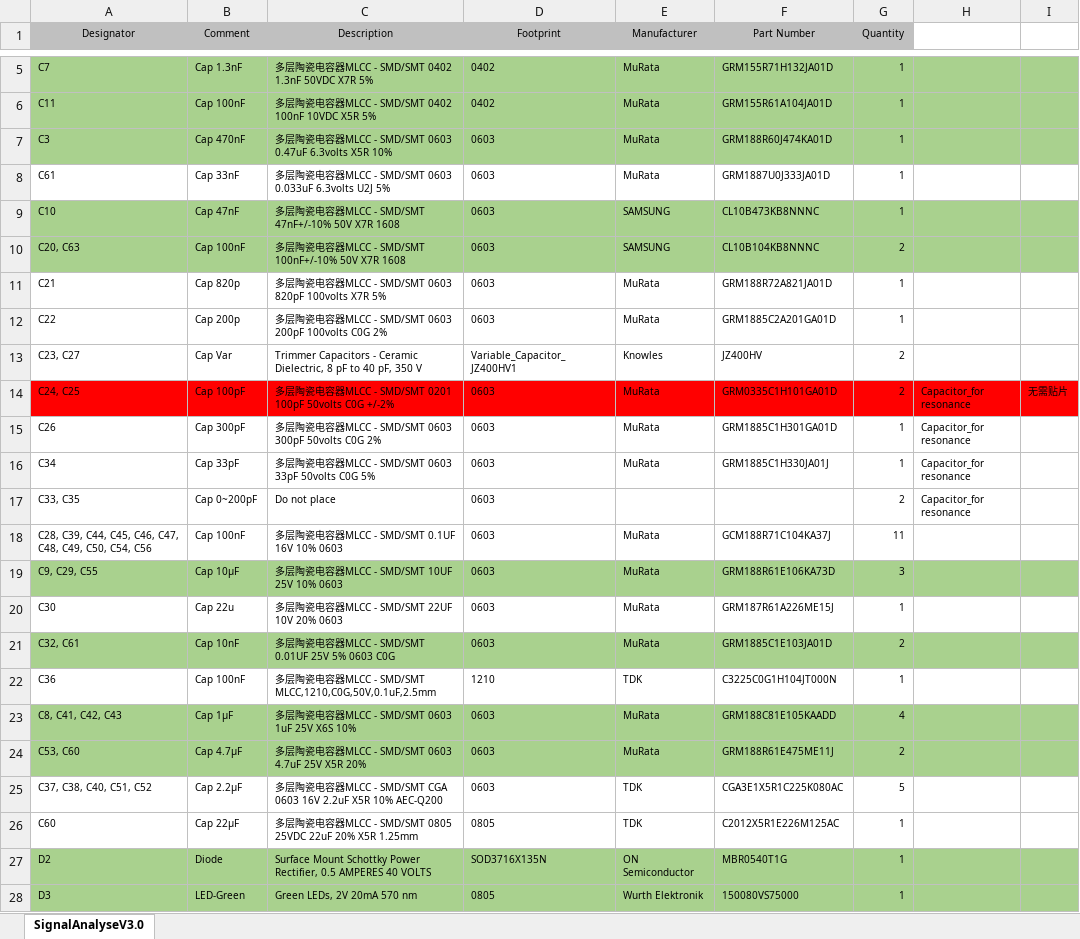
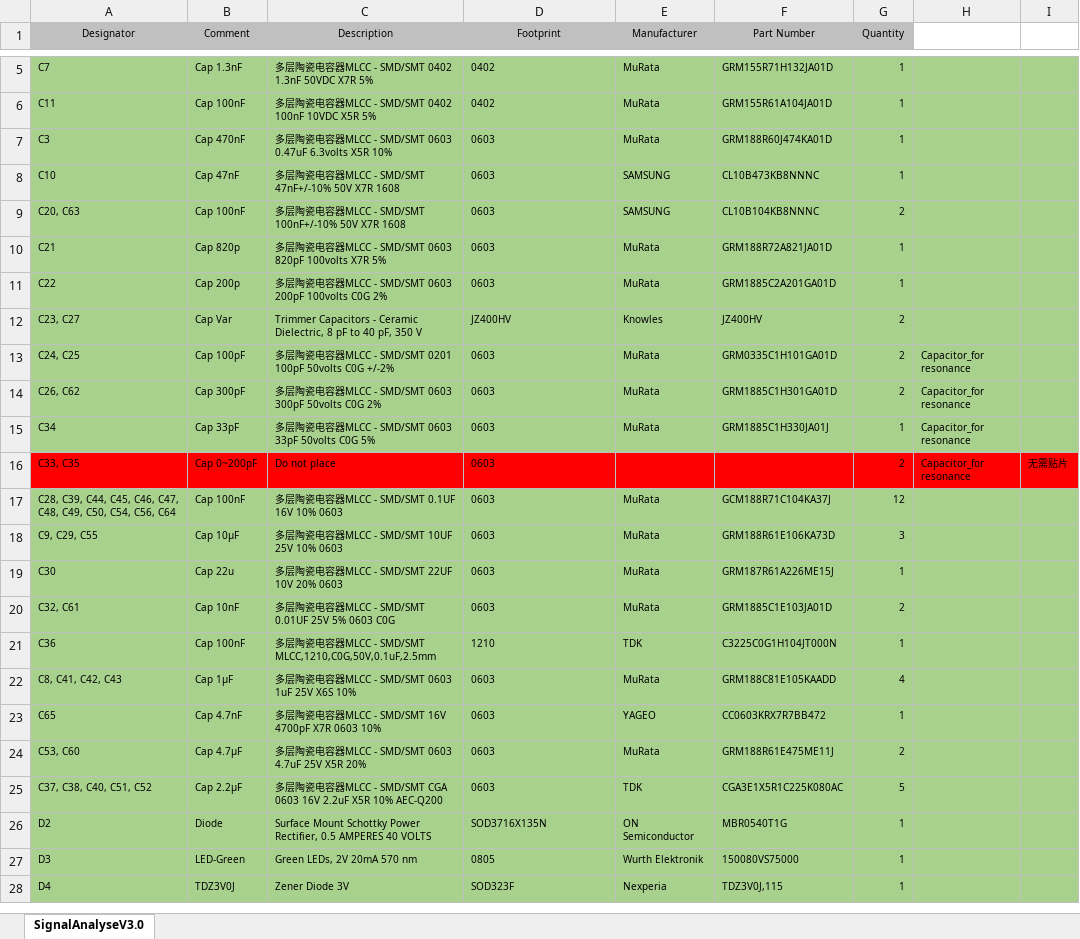
Before and after one commit to Style71/FrequencyAnalyse, an Excel workbook: Hardware/SignalAnalysis_Final/Project Outputs for SignalAnalysis_final/Bill of Materials for SignalAnalysis_final.xlsx, sheet SignalAnalyseV3.0, drawn as a sheet; only a part is shown, gaps mark what is left out; the shorter side is filled out with more unchanged rows; values as stored, in another font and other column widths than the file's, no borders; removed rows and columns are numbered as before the commit, all else as after; the diff covers the shown part only; the diff names each change by its address in the sheet, - before the commit and + after, or states it on an @@ line.

```diff
--- a/Hardware/SignalAnalysis_Final/Project Outputs for SignalAnalysis_final/Bill of Materials for SignalAnalysis_final.xlsx (sheet SignalAnalyseV3.0)
+++ b/Hardware/SignalAnalysis_Final/Project Outputs for SignalAnalysis_final/Bill of Materials for SignalAnalysis_final.xlsx (sheet SignalAnalyseV3.0)
-row 8: C61 | Cap 33nF | 多层陶瓷电容器MLCC - SMD/SMT 0603 0.033uF 6.3volts U2J 5% | 0603 | MuRata | GRM1887U0J333JA01D | 1
-A10:I12 fill: none
+A10:I12 fill: #A9D18E
-D12 (Footprint): Variable_Capacitor_JZ400HV1
+D12 (Footprint): JZ400HV
-A13:I13 fill: #FF0000
+A13:I13 fill: #A9D18E
-I13: 无需贴片
+I13: (empty)
-A14 (Designator): C26
+A14 (Designator): C26, C62
-A14:I15 fill: none
+A14:I15 fill: #A9D18E
-G14 (Quantity): 1
+G14 (Quantity): 2
-A16:I16 fill: none
+A16:I16 fill: #FF0000
-I16: (empty)
+I16: 无需贴片
-A17 (Designator): …C50, C54, C56
+A17 (Designator): …C50, C54, C56, C64
-A17:I17 fill: none
+A17:I17 fill: #A9D18E
-G17 (Quantity): 11
+G17 (Quantity): 12
-A19:I19 fill: none
+A19:I19 fill: #A9D18E
-A21:I21 fill: none
+A21:I21 fill: #A9D18E
+row 23: C65 | Cap 4.7nF | 多层陶瓷电容器MLCC - SMD/SMT 16V 4700pF X7R 0603 10% | 0603 | YAGEO | CC0603KRX7R7BB472 | 1
-A25:I25 fill: none
+A25:I25 fill: #A9D18E
-row 26: C60 | Cap 22μF | 多层陶瓷电容器MLCC - SMD/SMT 0805 25VDC 22uF 20% X5R 1.25mm | 0805 | TDK | C2012X5R1E226M125AC | 1
```
Also changed, not shown: 5 added rows, 1 removed row, 3 edited cells and cell formats elsewhere in this sheet, 4 other files.
